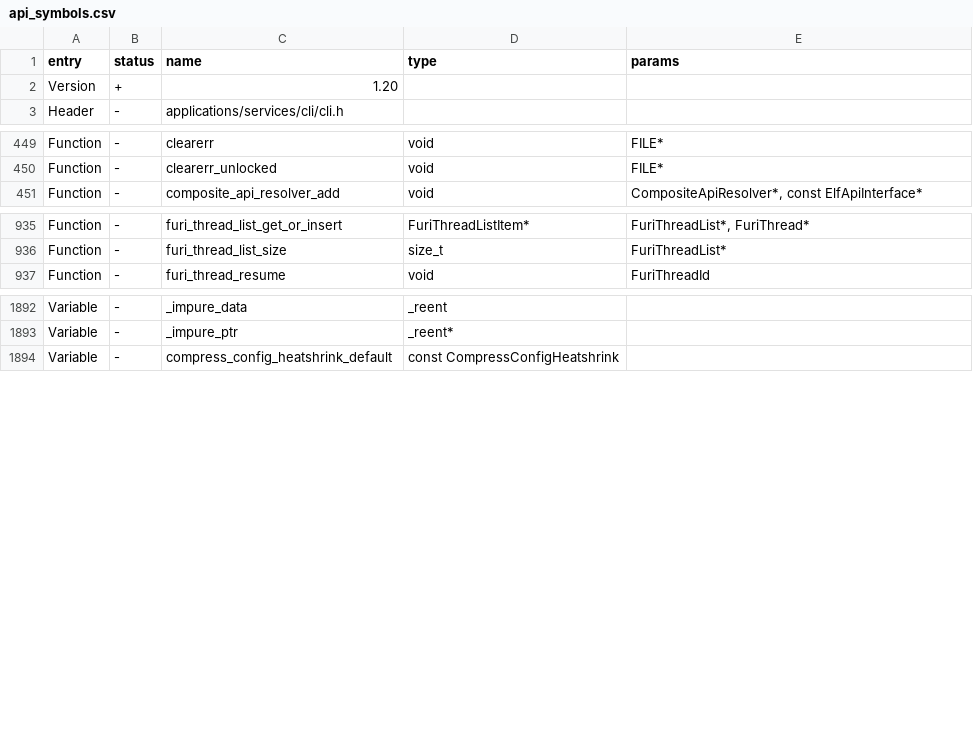
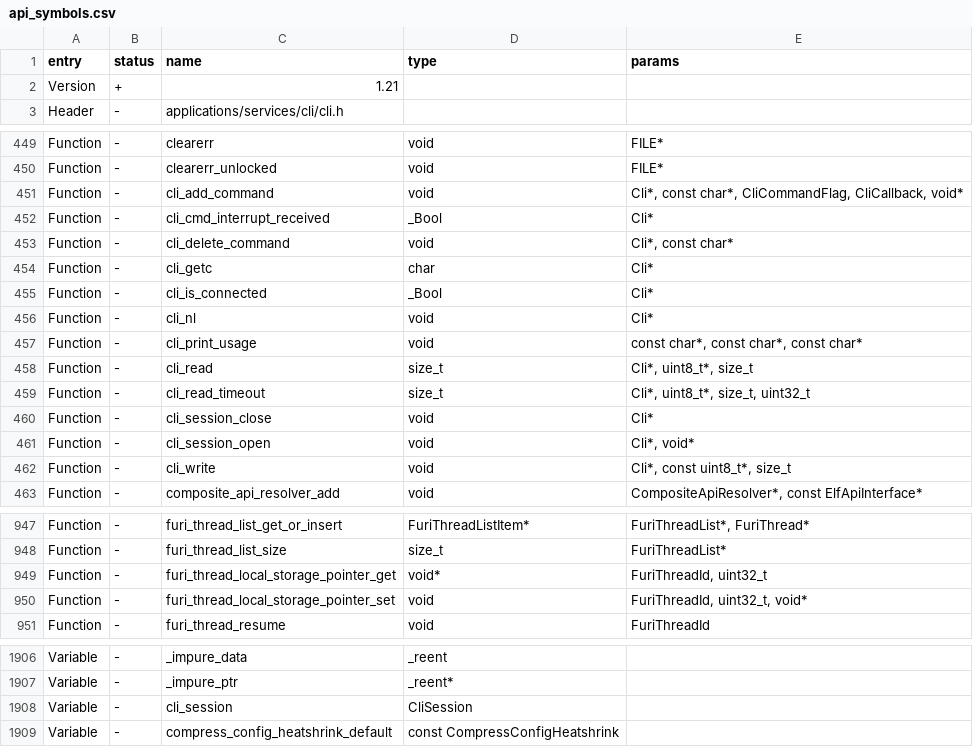
Before and after one commit to Pranav-Karra-3301/busybar-firmware, a CSV file: targets/f20/api_symbols.csv, drawn as a sheet; only a part is shown, gaps mark what is left out.

```diff
--- a/targets/f20/api_symbols.csv
+++ b/targets/f20/api_symbols.csv
@@ -1,3 +1,3 @@
 entry,status,name,type,params
-Version,+,1.20,,
+Version,+,1.21,,
 Header,-,applications/services/cli/cli.h,,
@@ -450,2 +450,14 @@ Function,-,clearerr,void,FILE*
 Function,-,clearerr_unlocked,void,FILE*
+Function,-,cli_add_command,void,"Cli*, const char*, CliCommandFlag, CliCallback, void*"
+Function,-,cli_cmd_interrupt_received,_Bool,Cli*
+Function,-,cli_delete_command,void,"Cli*, const char*"
+Function,-,cli_getc,char,Cli*
+Function,-,cli_is_connected,_Bool,Cli*
+Function,-,cli_nl,void,Cli*
+Function,-,cli_print_usage,void,"const char*, const char*, const char*"
+Function,-,cli_read,size_t,"Cli*, uint8_t*, size_t"
+Function,-,cli_read_timeout,size_t,"Cli*, uint8_t*, size_t, uint32_t"
+Function,-,cli_session_close,void,Cli*
+Function,-,cli_session_open,void,"Cli*, void*"
+Function,-,cli_write,void,"Cli*, const uint8_t*, size_t"
 Function,-,composite_api_resolver_add,void,"CompositeApiResolver*, const ElfApiInterface*"
@@ -936,2 +948,4 @@ Function,-,furi_thread_list_get_or_insert,FuriThreadListItem*,"FuriThreadList*,
 Function,-,furi_thread_list_size,size_t,FuriThreadList*
+Function,-,furi_thread_local_storage_pointer_get,void*,"FuriThreadId, uint32_t"
+Function,-,furi_thread_local_storage_pointer_set,void,"FuriThreadId, uint32_t, void*"
 Function,-,furi_thread_resume,void,FuriThreadId
@@ -1893,2 +1907,3 @@ Variable,-,_impure_data,_reent,
 Variable,-,_impure_ptr,_reent*,
+Variable,-,cli_session,CliSession,
 Variable,-,compress_config_heatshrink_default,const CompressConfigHeatshrink,
```
Also changed, not shown: 19 other files.
